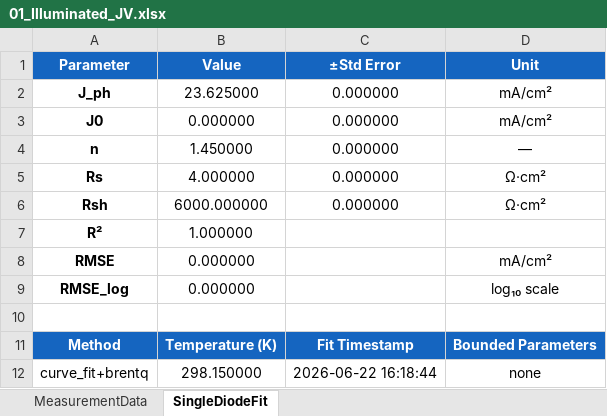
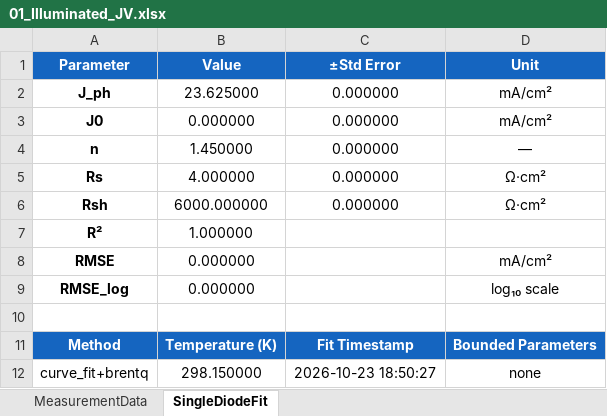
Before and after one commit to Polimante/jv-measurements, an Excel workbook: Samples/01_Illuminated_JV.xlsx, sheet SingleDiodeFit, drawn as a sheet; values as stored, in another font and other column widths than the file's, no borders; the diff names each change by its address in the sheet, - before the commit and + after, or states it on an @@ line.

```diff
--- a/Samples/01_Illuminated_JV.xlsx (sheet SingleDiodeFit)
+++ b/Samples/01_Illuminated_JV.xlsx (sheet SingleDiodeFit)
-C12 (±Std Error): 2026-06-22 16:18:44
+C12 (±Std Error): 2026-10-23 18:50:27
```
Also changed, not shown: sheet MeasurementData, 8 other files.
